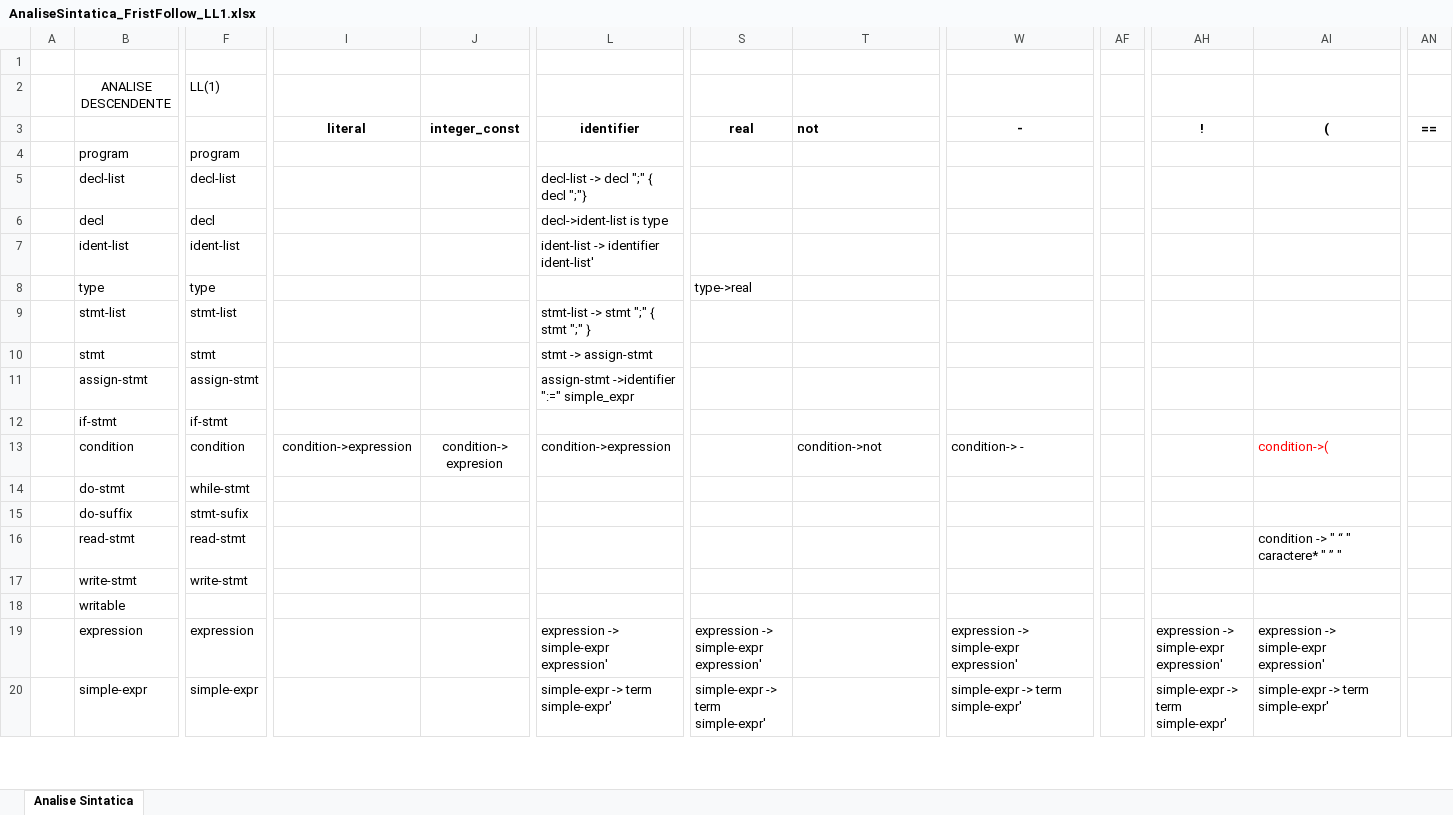
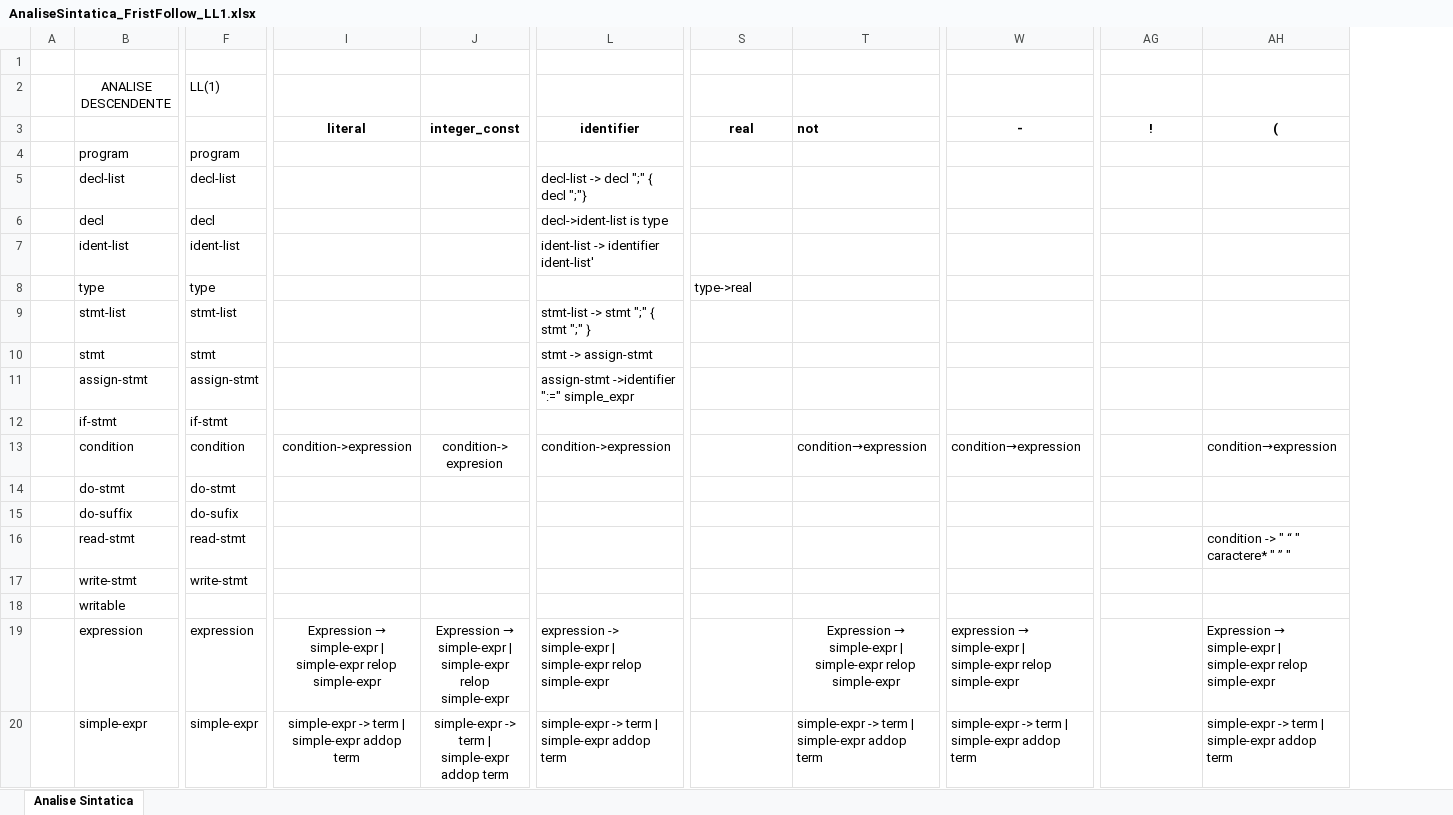
Before and after one commit to MarcosXavier93/TP_Compilador, an Excel workbook: AnaliseSintatica_FristFollow_LL1.xlsx, sheet Analise Sintatica, drawn as a sheet; only a part is shown, gaps mark what is left out; values as stored, in another font and other column widths than the file's, no borders; removed rows and columns are numbered as before the commit, all else as after; the diff covers the shown part only; the diff names each change by its address in the sheet, - before the commit and + after, or states it on an @@ line.

Commit message:
Add files via upload

```diff
--- a/AnaliseSintatica_FristFollow_LL1.xlsx (sheet Analise Sintatica)
+++ b/AnaliseSintatica_FristFollow_LL1.xlsx (sheet Analise Sintatica)
-column AF, empty
-column AN (==), empty
-T13 (not): condition->not
+T13 (not): condition→expression
-W13 (-): condition-> -
+W13 (-): condition→expression
-AH13 ((): condition->(
+AH13 ((): condition→expression
-AH13 text colour: #FF0000
+AH13 text colour: black
-F14: while-stmt
+F14: do-stmt
-F15: stmt-sufix
+F15: do-sufix
@@ I19 (literal): (empty) → Expression → simple-expr | simple-expr relop simple-expr @@
@@ J19 (integer_const): (empty) → Expression → simple-expr | simple-expr relop simple-expr @@
-L19 (identifier): …-> simple-expr expression'
+L19 (identifier): …-> simple-expr | simple-expr relop simple-expr
-S19 (real): expression -> simple-expr expression'
+S19 (real): (empty)
@@ T19 (not): (empty) → Expression → simple-expr | simple-expr relop simple-expr @@
@@ W19 (-): expression -> simple-expr expression' → expression → simple-expr | simple-expr relop simple-expr @@
-AG19 (!): expression -> simple-expr expression'
+AG19 (!): (empty)
@@ AH19 ((): expression -> simple-expr expression' → Expression → simple-expr | simple-expr relop simple-expr @@
-I20 (literal): (empty)
+I20 (literal): simple-expr -> term | simple-expr addop term
-J20 (integer_const): (empty)
+J20 (integer_const): simple-expr -> term | simple-expr addop term
-L20 (identifier): simple-expr -> term simple-expr'
+L20 (identifier): simple-expr -> term | simple-expr addop term
-S20 (real): simple-expr -> term simple-expr'
+S20 (real): (empty)
-T20 (not): (empty)
+T20 (not): simple-expr -> term | simple-expr addop term
-W20 (-): simple-expr -> term simple-expr'
+W20 (-): simple-expr -> term | simple-expr addop term
-AG20 (!): simple-expr -> term simple-expr'
+AG20 (!): (empty)
-AH20 ((): simple-expr -> term simple-expr'
+AH20 ((): simple-expr -> term | simple-expr addop term
```
Also changed, not shown: 29 edited cells and cell formats elsewhere in this sheet.
